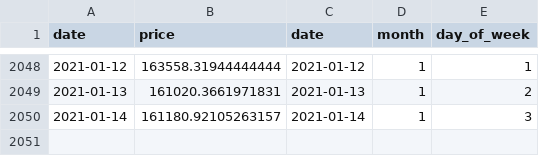
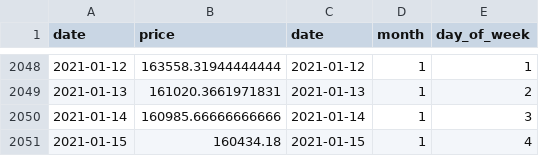
Before and after one commit to BlonskiP/Warcraft_price_prediction, a CSV file: Token-prices-avg-day.csv, drawn as a sheet; only a part is shown, gaps mark what is left out.

Commit message:
test datasets

```diff
--- a/Token-prices-avg-day.csv
+++ b/Token-prices-avg-day.csv
@@ -2049,2 +2049,3 @@ date,price,date,month,day_of_week
 2021-01-13,161020.3661971831,2021-01-13,1,2
-2021-01-14,161180.92105263157,2021-01-14,1,3
+2021-01-14,160985.66666666666,2021-01-14,1,3
+2021-01-15,160434.18,2021-01-15,1,4
```
Also changed, not shown: 31 other files.
